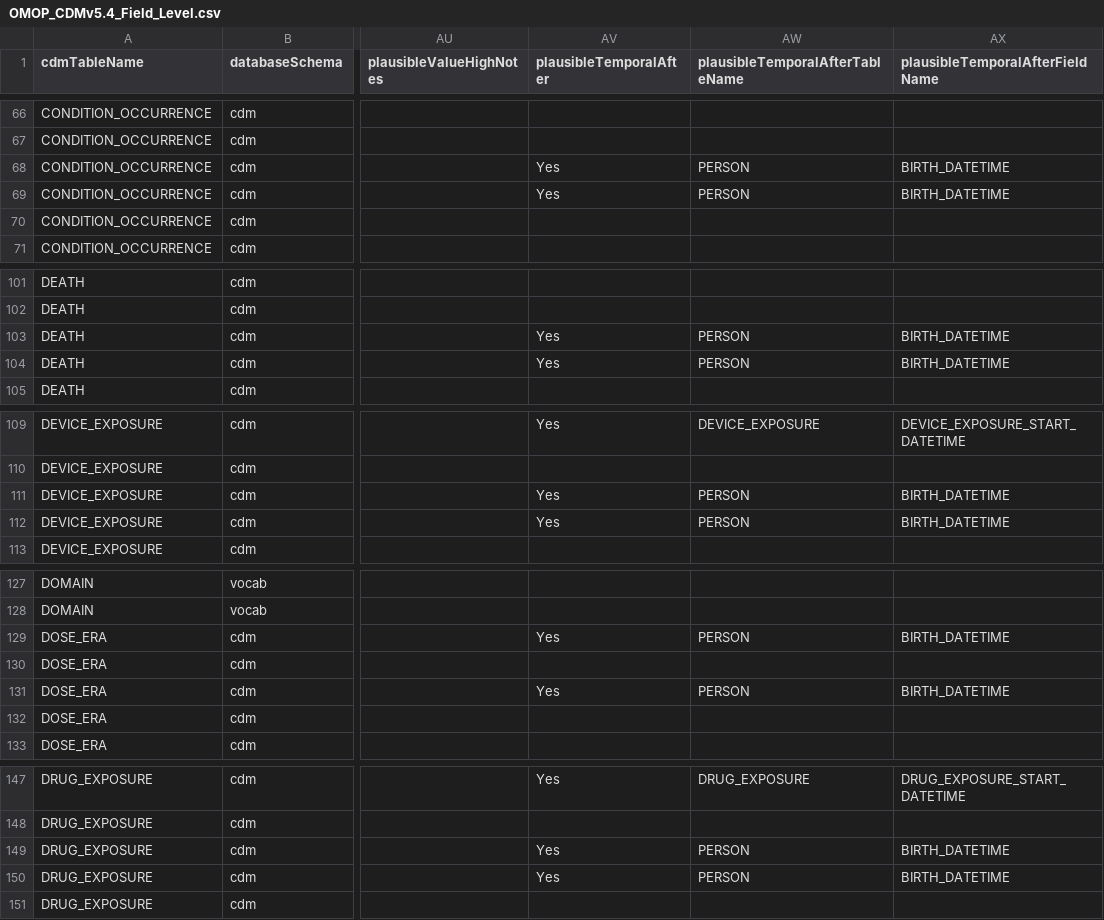
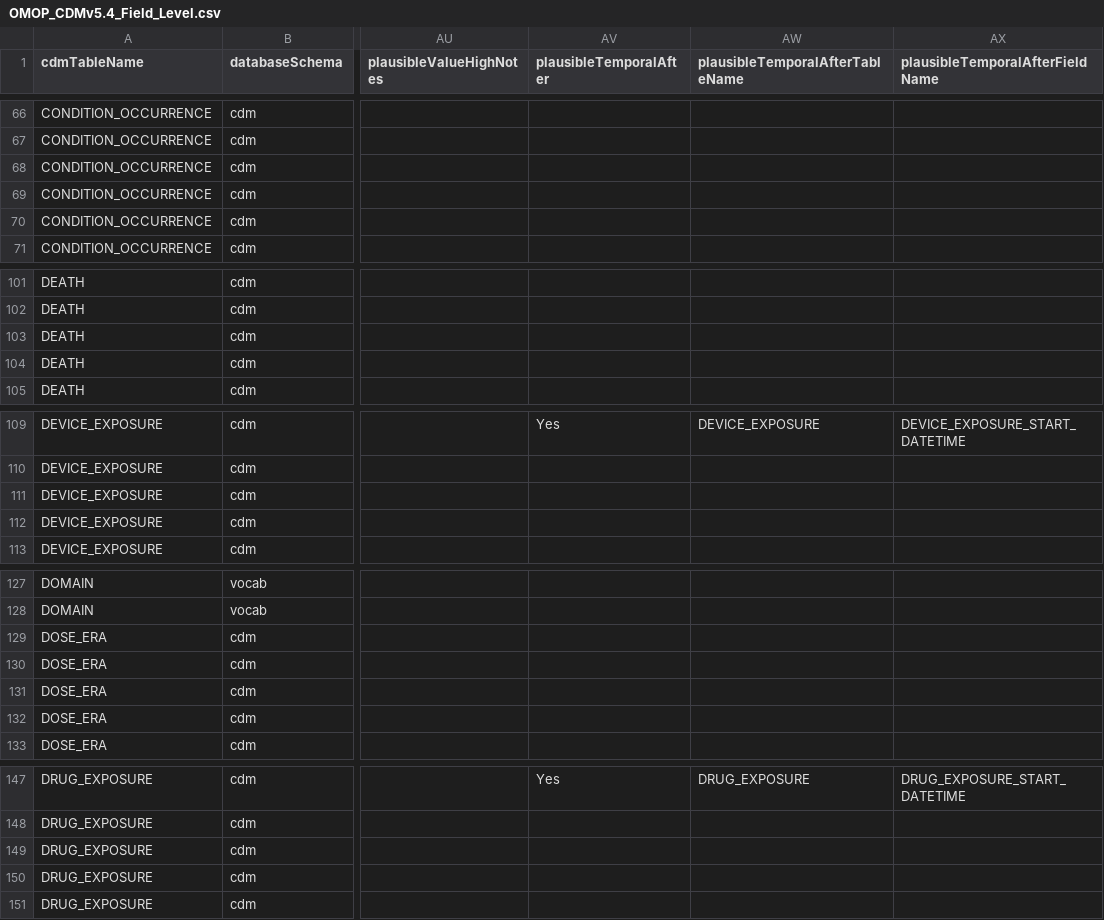
Before and after one commit to OHDSI/DataQualityDashboard, a CSV file: inst/csv/OMOP_CDMv5.4_Field_Level.csv, drawn as a sheet; only a part is shown, gaps mark what is left out; the diff covers the shown part only; the diff names each change by its address in the sheet, - before the commit and + after, or states it on an @@ line.

Commit message:
disable all temporal after person birth datetime

```diff
--- a/inst/csv/OMOP_CDMv5.4_Field_Level.csv
+++ b/inst/csv/OMOP_CDMv5.4_Field_Level.csv
-AV68:AV69 (plausibleTemporalAfter): Yes
+AV68:AV69 (plausibleTemporalAfter): (empty)
-AW68:AW69 (plausibleTemporalAfterTableName): PERSON
+AW68:AW69 (plausibleTemporalAfterTableName): (empty)
-AX68:AX69 (plausibleTemporalAfterFieldName): BIRTH_DATETIME
+AX68:AX69 (plausibleTemporalAfterFieldName): (empty)
-AV103:AV104 (plausibleTemporalAfter): Yes
+AV103:AV104 (plausibleTemporalAfter): (empty)
-AW103:AW104 (plausibleTemporalAfterTableName): PERSON
+AW103:AW104 (plausibleTemporalAfterTableName): (empty)
-AX103:AX104 (plausibleTemporalAfterFieldName): BIRTH_DATETIME
+AX103:AX104 (plausibleTemporalAfterFieldName): (empty)
-AV111:AV112 (plausibleTemporalAfter): Yes
+AV111:AV112 (plausibleTemporalAfter): (empty)
-AW111:AW112 (plausibleTemporalAfterTableName): PERSON
+AW111:AW112 (plausibleTemporalAfterTableName): (empty)
-AX111:AX112 (plausibleTemporalAfterFieldName): BIRTH_DATETIME
+AX111:AX112 (plausibleTemporalAfterFieldName): (empty)
-AV129 (plausibleTemporalAfter): Yes
+AV129 (plausibleTemporalAfter): (empty)
-AW129 (plausibleTemporalAfterTableName): PERSON
+AW129 (plausibleTemporalAfterTableName): (empty)
-AX129 (plausibleTemporalAfterFieldName): BIRTH_DATETIME
+AX129 (plausibleTemporalAfterFieldName): (empty)
-AV131 (plausibleTemporalAfter): Yes
+AV131 (plausibleTemporalAfter): (empty)
-AW131 (plausibleTemporalAfterTableName): PERSON
+AW131 (plausibleTemporalAfterTableName): (empty)
-AX131 (plausibleTemporalAfterFieldName): BIRTH_DATETIME
+AX131 (plausibleTemporalAfterFieldName): (empty)
-AV149:AV150 (plausibleTemporalAfter): Yes
+AV149:AV150 (plausibleTemporalAfter): (empty)
-AW149:AW150 (plausibleTemporalAfterTableName): PERSON
+AW149:AW150 (plausibleTemporalAfterTableName): (empty)
-AX149:AX150 (plausibleTemporalAfterFieldName): BIRTH_DATETIME
+AX149:AX150 (plausibleTemporalAfterFieldName): (empty)
```
Also changed, not shown: 57 edited cells elsewhere in this file, inst/csv/OMOP_CDMv5.2_Field_Level.csv, inst/csv/OMOP_CDMv5.3_Field_Level.csv.
